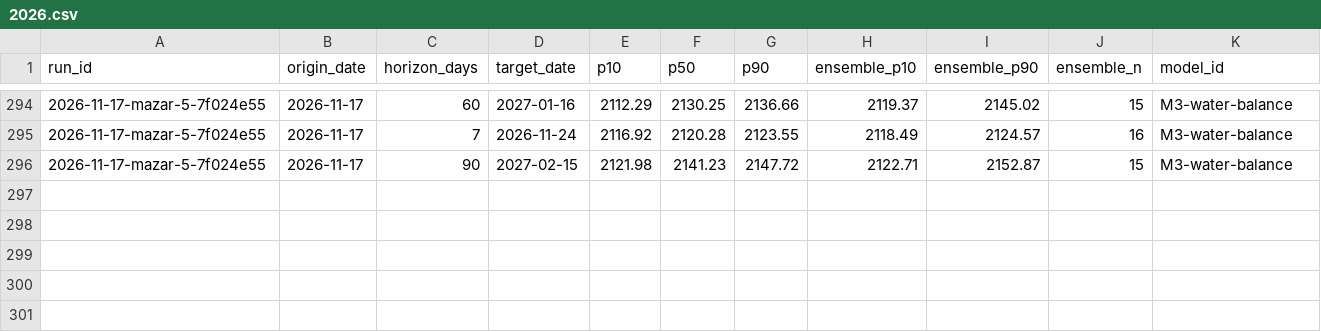
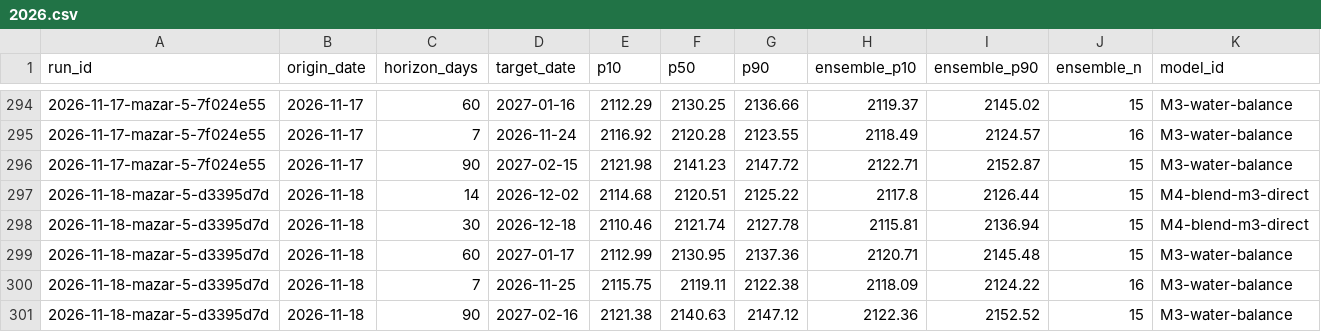
Before and after one commit to rengarcia/hydro-look, a CSV file: data/curated/forecast_values/2026.csv, drawn as a sheet; only a part is shown, gaps mark what is left out.

```diff
--- a/data/curated/forecast_values/2026.csv
+++ b/data/curated/forecast_values/2026.csv
@@ -296 +296,6 @@ run_id,origin_date,horizon_days,target_date,p10,p50,p90,ensemble_p10,ensemble_p9
 2026-11-17-mazar-5-7f024e55,2026-11-17,90,2027-02-15,2121.98,2141.23,2147.72,2122.71,2152.87,15,M3-water-balance
+2026-11-18-mazar-5-d3395d7d,2026-11-18,14,2026-12-02,2114.68,2120.51,2125.22,2117.8,2126.44,15,M4-blend-m3-direct
+2026-11-18-mazar-5-d3395d7d,2026-11-18,30,2026-12-18,2110.46,2121.74,2127.78,2115.81,2136.94,15,M4-blend-m3-direct
+2026-11-18-mazar-5-d3395d7d,2026-11-18,60,2027-01-17,2112.99,2130.95,2137.36,2120.71,2145.48,15,M3-water-balance
+2026-11-18-mazar-5-d3395d7d,2026-11-18,7,2026-11-25,2115.75,2119.11,2122.38,2118.09,2124.22,16,M3-water-balance
+2026-11-18-mazar-5-d3395d7d,2026-11-18,90,2027-02-16,2121.38,2140.63,2147.12,2122.36,2152.52,15,M3-water-balance
```
Also changed, not shown: data/curated/adequacy_runs/2026.csv, data/curated/forecast_runs/2026.csv, 7 other files.
